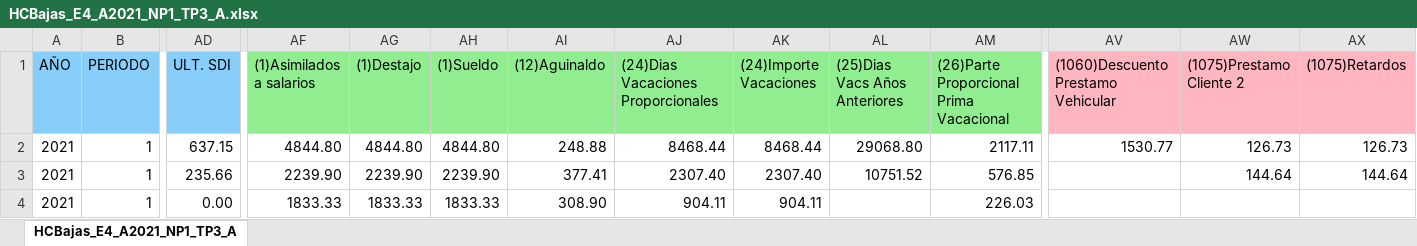
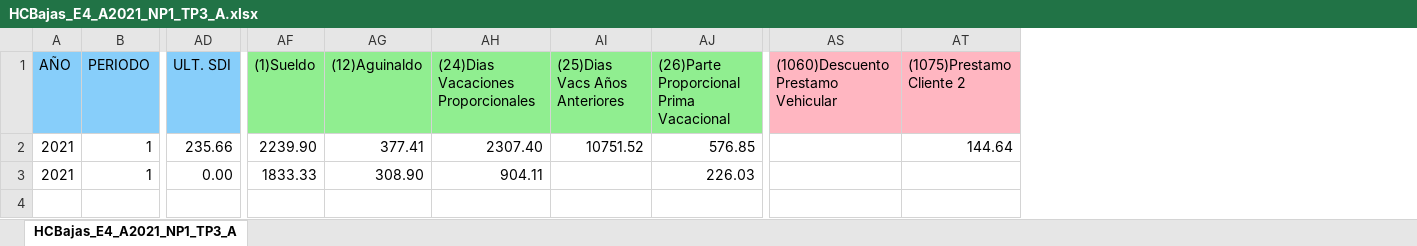
Before and after one commit to cjtony/Seri, an Excel workbook: Payroll/Content/REPORTES/NOMINA/HCBajas_E4_A2021_NP1_TP3_A.xlsx, sheet HCBajas_E4_A2021_NP1_TP3_A, drawn as a sheet; only a part is shown, gaps mark what is left out; values as stored, in another font and other column widths than the file's, no borders; removed rows and columns are numbered as before the commit, all else as after; rows hold the shown columns only; the diff names each change by its address in the sheet, - before the commit and + after, or states it on an @@ line.

Commit message:
Cambio en dispersion y muestra de calculos de finiquitos

```diff
--- a/Payroll/Content/REPORTES/NOMINA/HCBajas_E4_A2021_NP1_TP3_A.xlsx (sheet HCBajas_E4_A2021_NP1_TP3_A)
+++ b/Payroll/Content/REPORTES/NOMINA/HCBajas_E4_A2021_NP1_TP3_A.xlsx (sheet HCBajas_E4_A2021_NP1_TP3_A)
-column AF ((1)Asimilados a salarios), rows 3-4: 2239.90 | 1833.33
-column AG ((1)Destajo), rows 3-4: 2239.90 | 1833.33
-column AK ((24)Importe Vacaciones), rows 3-4: 2307.40 | 904.11
-column AX ((1075)Retardos), row 3: 144.64
-row 2: 2021 | 1 | 637.15 | 4844.80 | 4844.80 | 4844.80 | 248.88 | 8468.44 | 8468.44 | 29068.80 | 2117.11 | 1530.77 | 126.73 | 126.73
```
Also changed, not shown: 13 other files.
